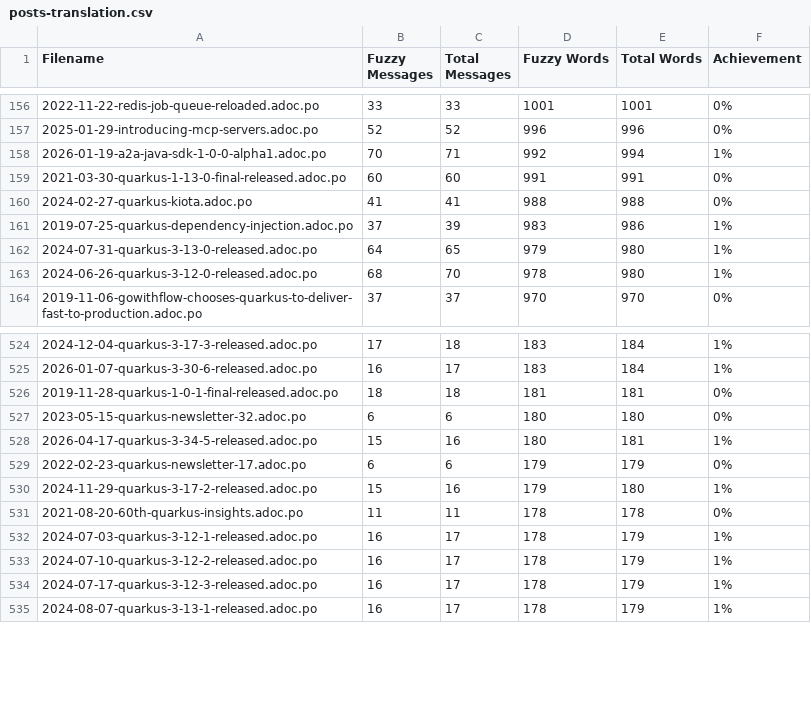
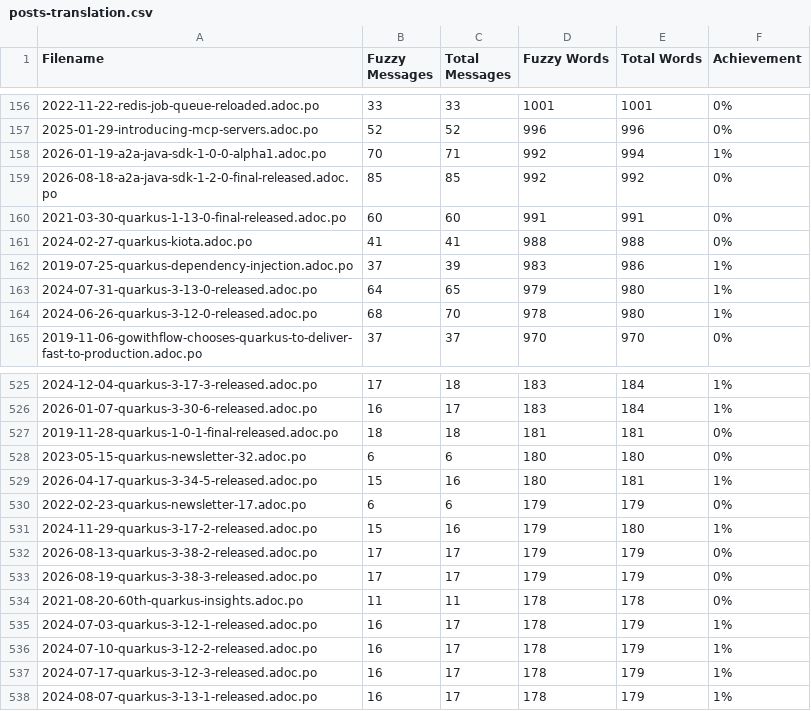
Before and after one commit to christianfernandesprofissional/pt.quarkus.io, a CSV file: l10n/stats/posts-translation.csv, drawn as a sheet; only a part is shown, gaps mark what is left out; the diff names each change by its address in the sheet, - before the commit and + after, or states it on an @@ line.

```diff
--- a/l10n/stats/posts-translation.csv
+++ b/l10n/stats/posts-translation.csv
+row 159: 2026-08-18-a2a-java-sdk-1-2-0-final-released.adoc.po | 85 | 85 | 992 | 992 | 0%
+row 532: 2026-08-13-quarkus-3-38-2-released.adoc.po | 17 | 17 | 179 | 179 | 0%
+row 533: 2026-08-19-quarkus-3-38-3-released.adoc.po | 17 | 17 | 179 | 179 | 0%
```
Also changed, not shown: l10n/stats/latest-guides-translation.csv, l10n/stats/main-guides-translation.csv, 1 other file.
